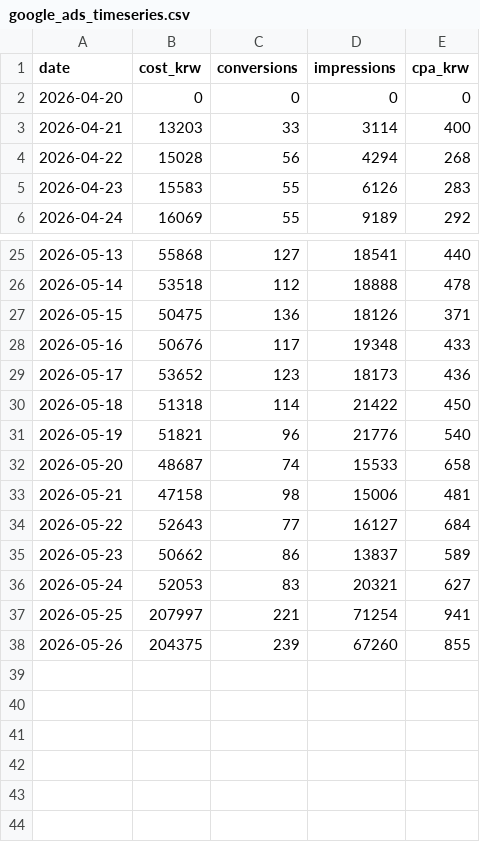
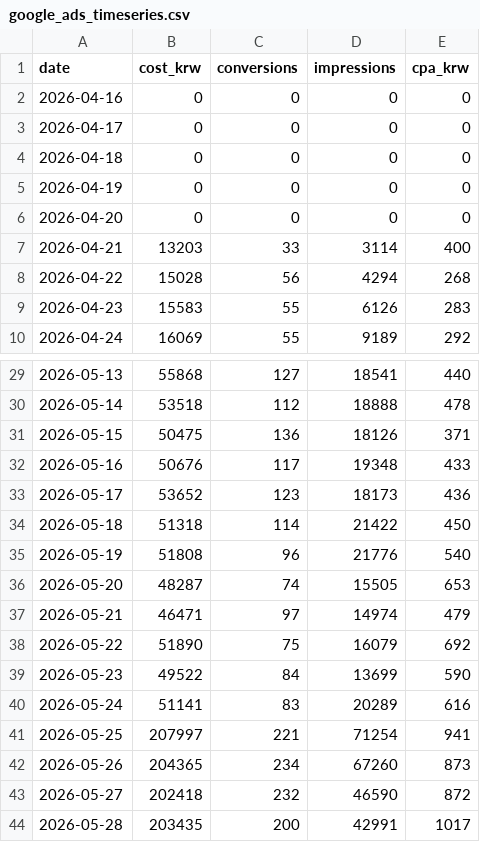
Before and after one commit to dongwonlee222/golden-goose-report, a CSV file: google_ads_timeseries.csv, drawn as a sheet; only a part is shown, gaps mark what is left out.

```diff
--- a/google_ads_timeseries.csv
+++ b/google_ads_timeseries.csv
@@ -1,2 +1,6 @@
 date,cost_krw,conversions,impressions,cpa_krw
+2026-04-16,0,0,0,0
+2026-04-17,0,0,0,0
+2026-04-18,0,0,0,0
+2026-04-19,0,0,0,0
 2026-04-20,0,0,0,0
@@ -30,9 +34,11 @@ date,cost_krw,conversions,impressions,cpa_krw
 2026-05-18,51318,114,21422,450
-2026-05-19,51821,96,21776,540
-2026-05-20,48687,74,15533,658
-2026-05-21,47158,98,15006,481
-2026-05-22,52643,77,16127,684
-2026-05-23,50662,86,13837,589
-2026-05-24,52053,83,20321,627
+2026-05-19,51808,96,21776,540
+2026-05-20,48287,74,15505,653
+2026-05-21,46471,97,14974,479
+2026-05-22,51890,75,16079,692
+2026-05-23,49522,84,13699,590
+2026-05-24,51141,83,20289,616
 2026-05-25,207997,221,71254,941
-2026-05-26,204375,239,67260,855
+2026-05-26,204365,234,67260,873
+2026-05-27,202418,232,46590,872
+2026-05-28,203435,200,42991,1017
```
Also changed, not shown: golden_goose_daily_master.csv, golden_goose_daily_sheet_view.csv, 4 other files.
